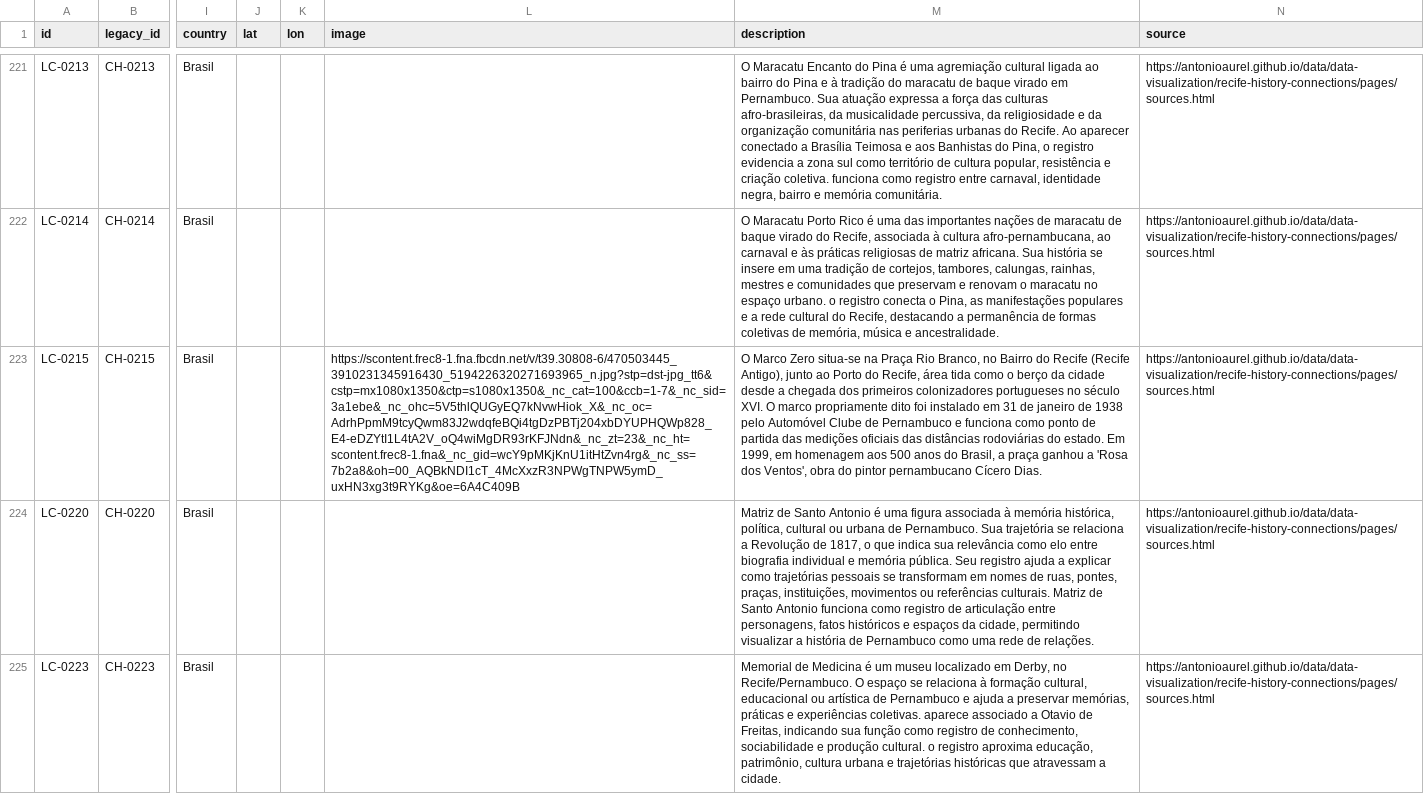
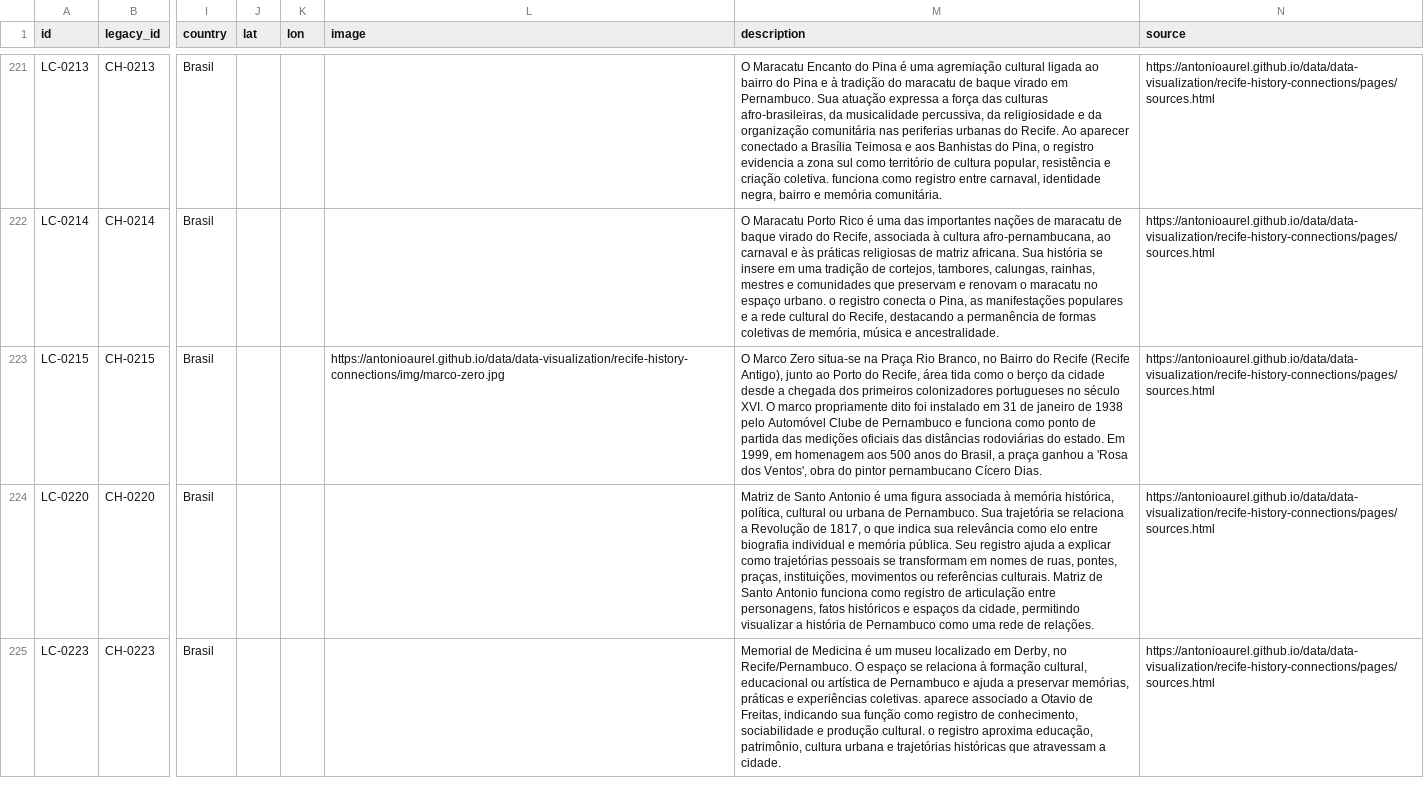
Before and after one commit to antonioaurel/data, a CSV file: data-visualization/recife-history-connections/data/nodes.csv, drawn as a sheet; only a part is shown, gaps mark what is left out; the diff names each change by its address in the sheet, - before the commit and + after, or states it on an @@ line.

Commit message:
assets (cont.): actually add cover_start.jpg + Marco Zero image + cover src
Completes 04c4281 (which only carried the PNG deletion because a bad git-add
pathspec dropped the rest): the 96 KB cover_start.jpg, Início's cover src → .jpg,
and Marco Zero's local image (content.json + node JSON regenerated).

```diff
--- a/data-visualization/recife-history-connections/data/nodes.csv
+++ b/data-visualization/recife-history-connections/data/nodes.csv
-L223 (image): https://scontent.frec8-1.fna.fbcdn.net/v/t39.30808-6/470503445_3910231345916430_5194226320271693965_n.jpg?stp=dst-jpg_tt6&cstp=mx1080x1350&ctp=s1080x1350&_nc_cat=100&ccb=1-7&_nc_sid=3a1ebe&_nc_ohc=5V5thlQUGyEQ7kNvwHiok_X&_nc_oc=AdrhPpmM9tcyQwm83J2wdqfeBQi4tgDzPBTj204xbDYUPHQWp828_E4-eDZYtI1L4tA2V_oQ4wiMgDR93rKFJNdn&_nc_zt=23&_nc_ht=scontent.frec8-1.fna&_nc_gid=wcY9pMKjKnU1itHtZvn4rg&_nc_ss=7b2a8&oh=00_AQBkNDI1cT_4McXxzR3NPWgTNPW5ymD_uxHN3xg3t9RYKg&oe=6A4C409B
+L223 (image): https://antonioaurel.github.io/data/data-visualization/recife-history-connections/img/marco-zero.jpg
```
Also changed, not shown: 6 other files.
